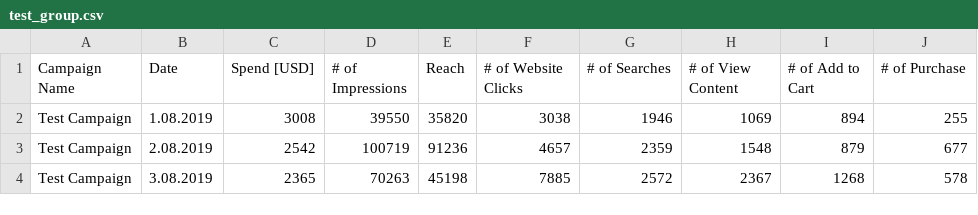
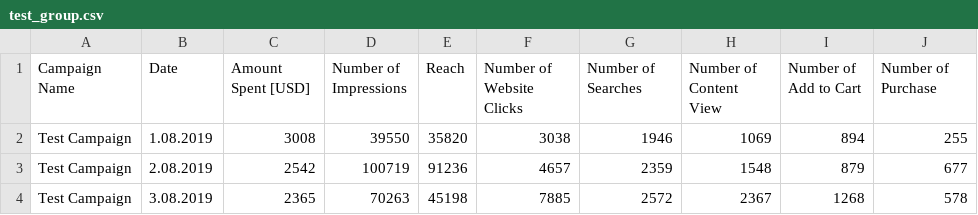
Before and after one commit to tombra1984/A-and-B-testing, a CSV file: archive (7)/test_group.csv, drawn as a sheet; only a part is shown.

```diff
--- a/archive (7)/test_group.csv
+++ b/archive (7)/test_group.csv
@@ -1,2 +1,2 @@
-Campaign Name;Date;Spend [USD];# of Impressions;Reach;# of Website Clicks;# of Searches;# of View Content;# of Add to Cart;# of Purchase
+Campaign Name;Date;Amount Spent [USD];Number of Impressions;Reach;Number of Website Clicks;Number of Searches;Number of Content View;Number of Add to Cart;Number of Purchase
 Test Campaign;1.08.2019;3008;39550;35820;3038;1946;1069;894;255
```
Also changed, not shown: archive (7)/control_group.csv.
